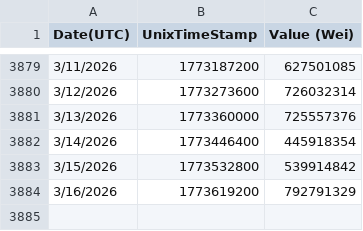
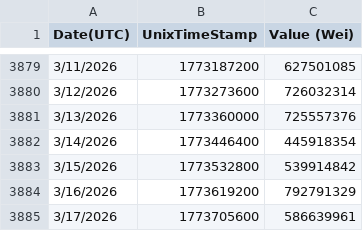
Before and after one commit to arielssv/dao-params, a CSV file: public/gas-data.csv, drawn as a sheet; only a part is shown, gaps mark what is left out.

```diff
--- a/public/gas-data.csv
+++ b/public/gas-data.csv
@@ -3884 +3884,2 @@
 "3/16/2026","1773619200","792791329"
+"3/17/2026","1773705600","586639961"
```
